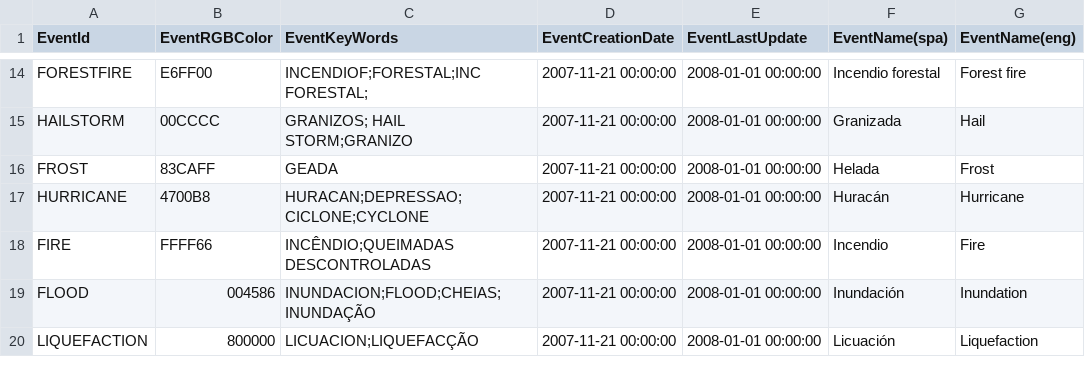
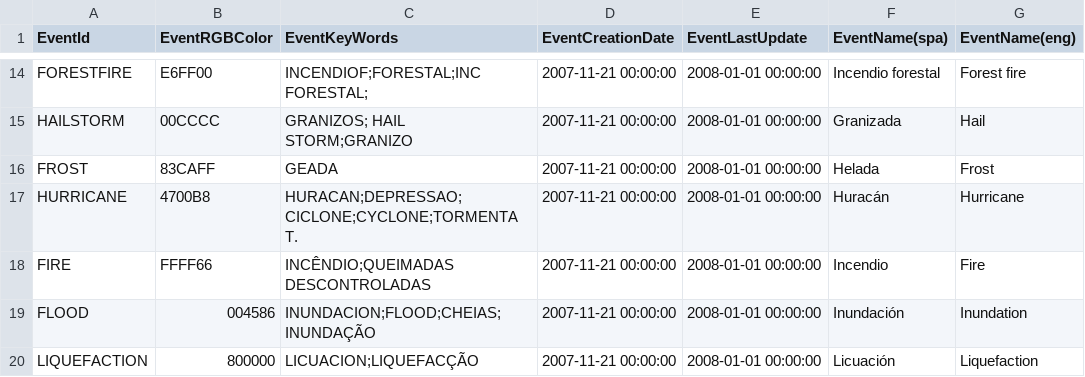
Before and after one commit to desinventar/desinventar-online, a CSV file: files/database/event.csv, drawn as a sheet; only a part is shown, gaps mark what is left out; the diff names each change by its address in the sheet, - before the commit and + after, or states it on an @@ line.

Commit message:
Added script to import NIC database and process eefield from DI6

```diff
--- a/files/database/event.csv
+++ b/files/database/event.csv
-C17 (EventKeyWords): HURACAN;DEPRESSAO;CICLONE;CYCLONE
+C17 (EventKeyWords): HURACAN;DEPRESSAO;CICLONE;CYCLONE;TORMENTA T.
```
Also changed, not shown: 2 other files.
